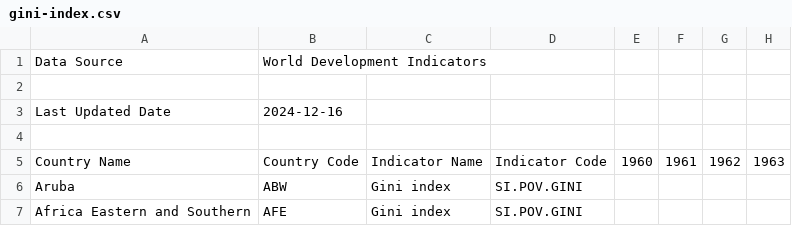
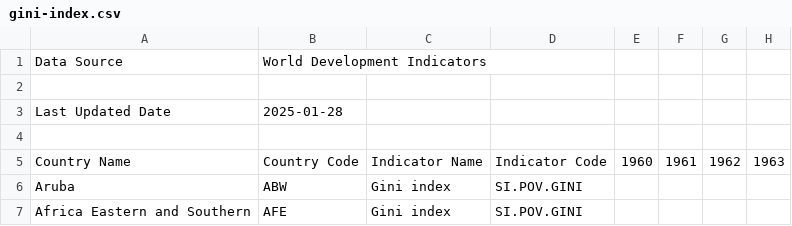
Before and after one commit to datasets/gini-index, a CSV file: archive/gini-index.csv, drawn as a sheet; only a part is shown; the diff names each change by its address in the sheet, - before the commit and + after, or states it on an @@ line.

```diff
--- a/archive/gini-index.csv
+++ b/archive/gini-index.csv
-B3: 2024-12-16
+B3: 2025-01-28
```
